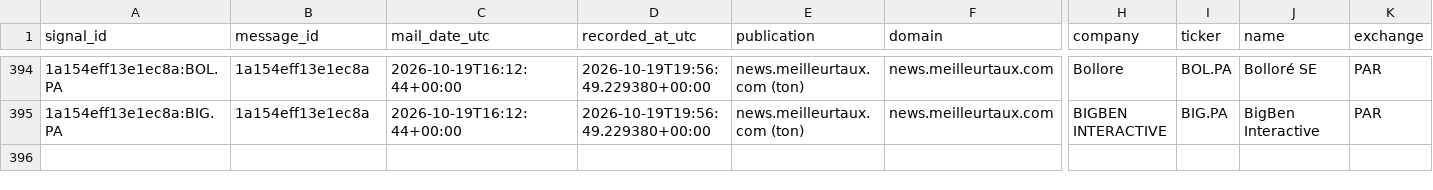
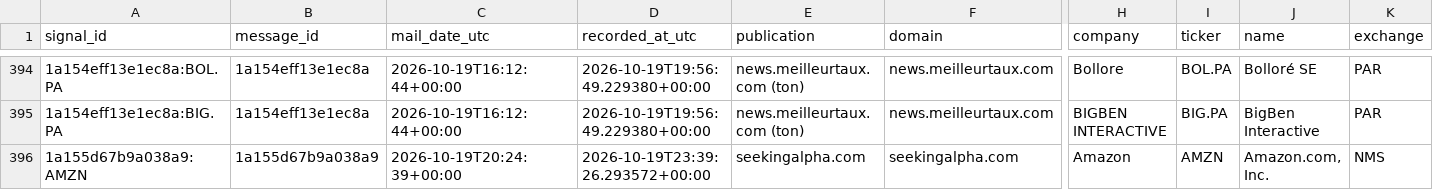
Before and after one commit to poubelleddeeaavvcc-web/Bot-Valorisation, a CSV file: results/screener/mail_signal_journal.csv, drawn as a sheet; only a part is shown, gaps mark what is left out; rows hold the shown columns only; the diff names each change by its address in the sheet, - before the commit and + after, or states it on an @@ line.

```diff
--- a/results/screener/mail_signal_journal.csv
+++ b/results/screener/mail_signal_journal.csv
+row 396: 1a155d67b9a038a9:AMZN | 1a155d67b9a038a9 | 2026-10-19T20:24:39+00:00 | 2026-10-19T23:39:26.293572+00:00 | seekingalpha.com | seekingalpha.com | Amazon | AMZN | Amazon.com, Inc. | NMS
```
Also changed, not shown: results/screener/mail_signal_source_scorecard.csv, results/simulation/mail_signal_real_candidates.csv, 3 other files.
